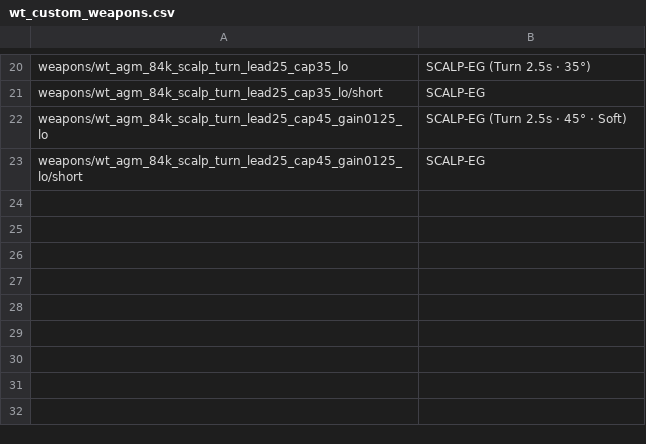
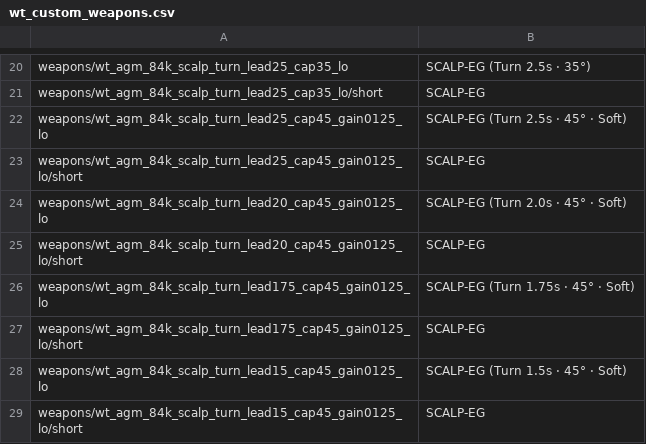
Before and after one commit to Adams-Galaxy/war-thunder-custom-missions, a CSV file: experiments/rafale-m-f3r-loadouts/localization/wt_custom_weapons.csv, drawn as a sheet; only a part is shown, gaps mark what is left out; the diff names each change by its address in the sheet, - before the commit and + after, or states it on an @@ line.

Commit message:
Add tighter softened SCALP terminal tests

```diff
--- a/experiments/rafale-m-f3r-loadouts/localization/wt_custom_weapons.csv
+++ b/experiments/rafale-m-f3r-loadouts/localization/wt_custom_weapons.csv
+row 24: weapons/wt_agm_84k_scalp_turn_lead20_cap45_gain0125_lo | SCALP-EG (Turn 2.0s · 45° · Soft)
+row 25: weapons/wt_agm_84k_scalp_turn_lead20_cap45_gain0125_lo/short | SCALP-EG
+row 26: weapons/wt_agm_84k_scalp_turn_lead175_cap45_gain0125_lo | SCALP-EG (Turn 1.75s · 45° · Soft)
+row 27: weapons/wt_agm_84k_scalp_turn_lead175_cap45_gain0125_lo/short | SCALP-EG
+row 28: weapons/wt_agm_84k_scalp_turn_lead15_cap45_gain0125_lo | SCALP-EG (Turn 1.5s · 45° · Soft)
+row 29: weapons/wt_agm_84k_scalp_turn_lead15_cap45_gain0125_lo/short | SCALP-EG
```
Also changed, not shown: 23 other files.
